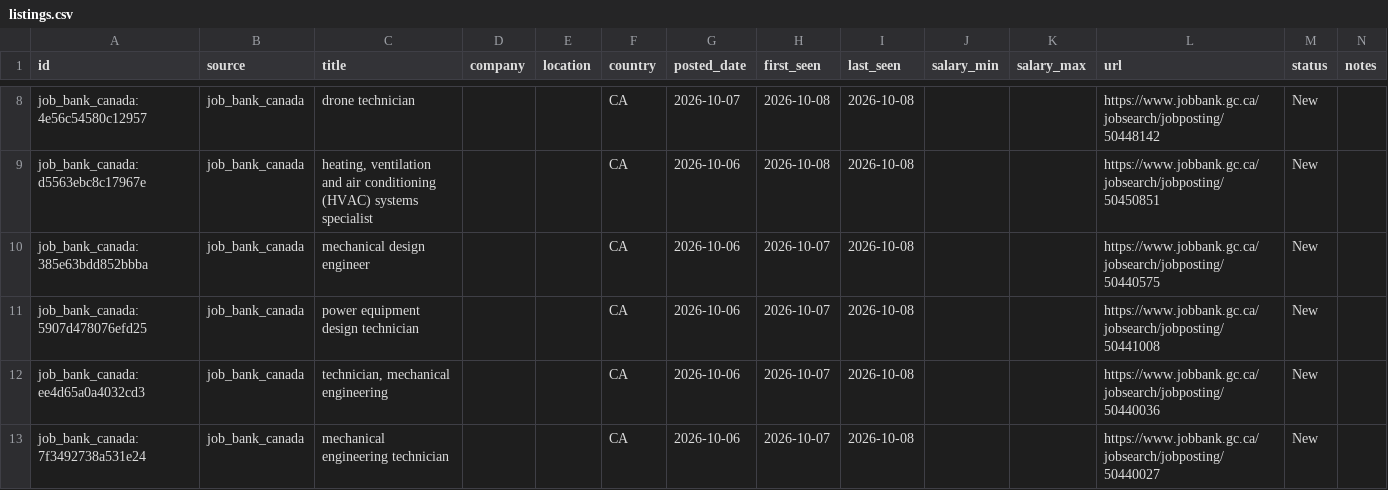
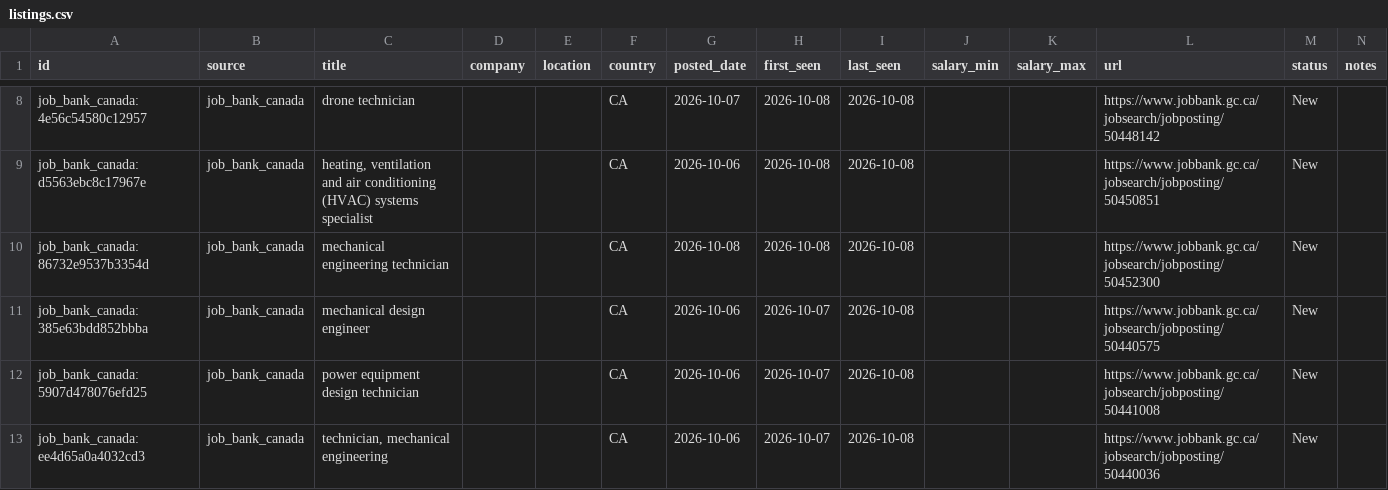
Before and after one commit to kprana976/Claude-resume, a CSV file: docs/listings.csv, drawn as a sheet; only a part is shown, gaps mark what is left out; the shorter side is filled out with more unchanged rows.

```diff
--- a/docs/listings.csv
+++ b/docs/listings.csv
@@ -9,2 +9,3 @@ job_bank_canada:4e56c54580c12957,job_bank_canada,drone technician,,,CA,2026-10-0
 job_bank_canada:d5563ebc8c17967e,job_bank_canada,"heating, ventilation and air conditioning (HVAC) systems specialist",,,CA,2026-10-06,2026-10-08,2026-10-08,,,https://www.jobbank.gc.ca/jobsearch/jobposting/50450851,New,
+job_bank_canada:86732e9537b3354d,job_bank_canada,mechanical engineering technician,,,CA,2026-10-08,2026-10-08,2026-10-08,,,https://www.jobbank.gc.ca/jobsearch/jobposting/50452300,New,
 job_bank_canada:385e63bdd852bbba,job_bank_canada,mechanical design engineer,,,CA,2026-10-06,2026-10-07,2026-10-08,,,https://www.jobbank.gc.ca/jobsearch/jobposting/50440575,New,
```
Also changed, not shown: 1 other file.
